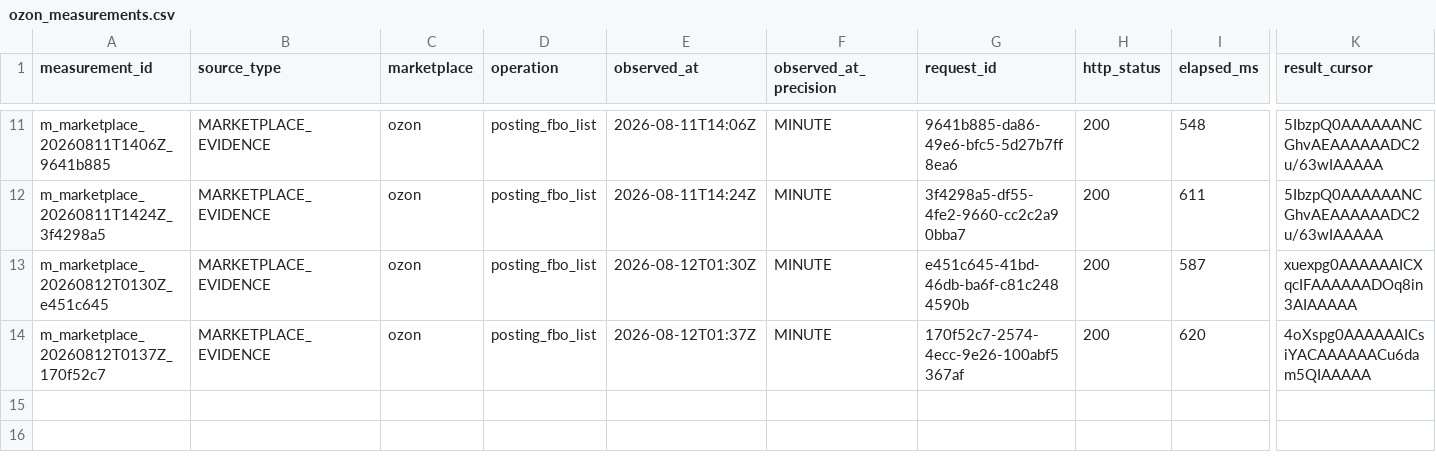
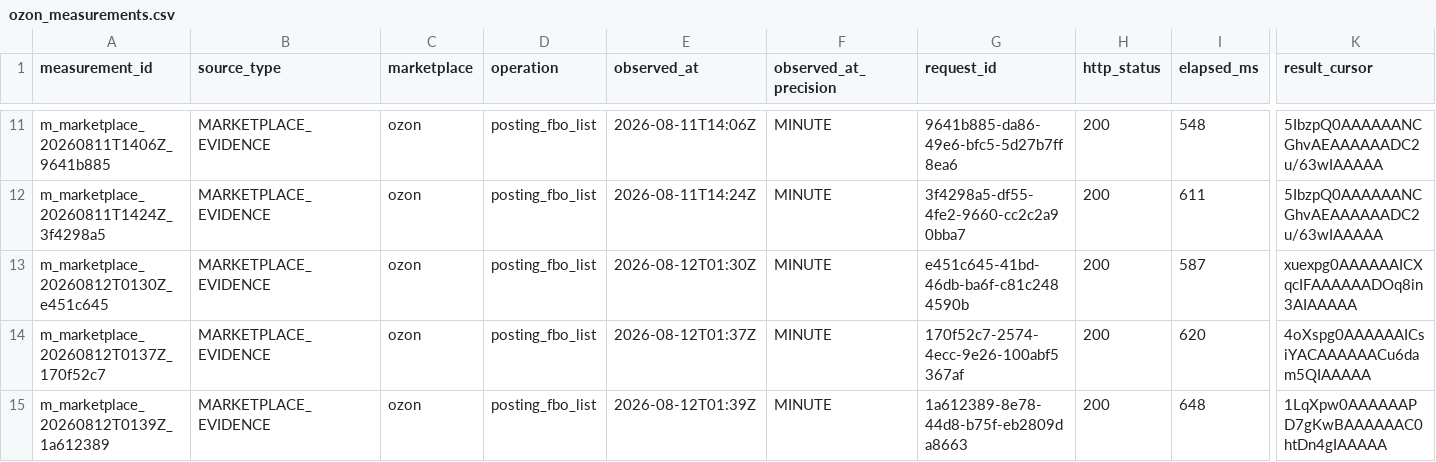
Before and after one commit to MaksimUnimax/blood_sand, a CSV file: marketing/data/registry/ozon_measurements.csv, drawn as a sheet; only a part is shown, gaps mark what is left out; rows hold the shown columns only; the diff names each change by its address in the sheet, - before the commit and + after, or states it on an @@ line.

Commit message:
data(ozon): register FBO postings page 4

```diff
--- a/marketing/data/registry/ozon_measurements.csv
+++ b/marketing/data/registry/ozon_measurements.csv
+row 15: m_marketplace_20260812T0139Z_1a612389 | MARKETPLACE_EVIDENCE | ozon | posting_fbo_list | 2026-08-12T01:39Z | MINUTE | 1a612389-8e78-44d8-b75f-eb2809da8663 | 200 | 648 | 1LqXpw0AAAAAAPD7gKwBAAAAAAC0htDn4gIAAAAA
```
